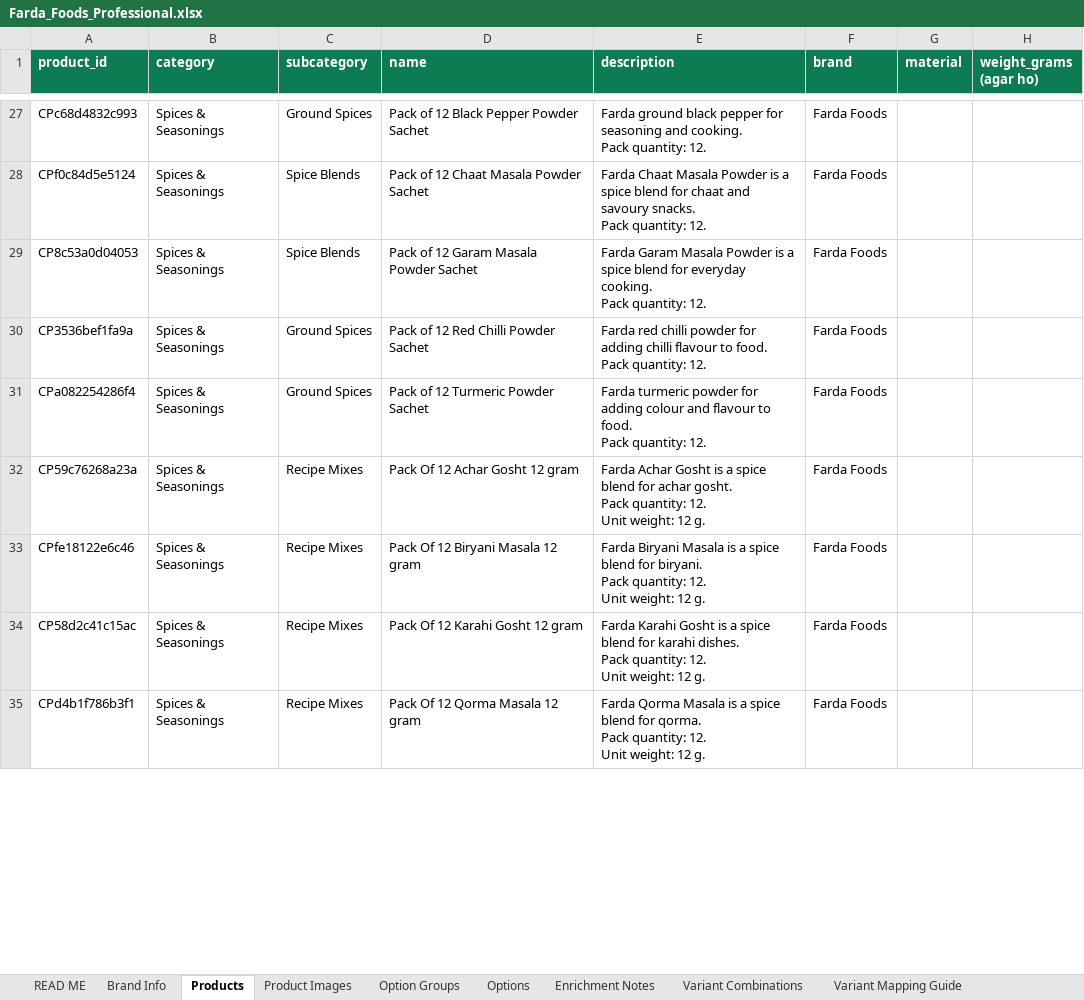
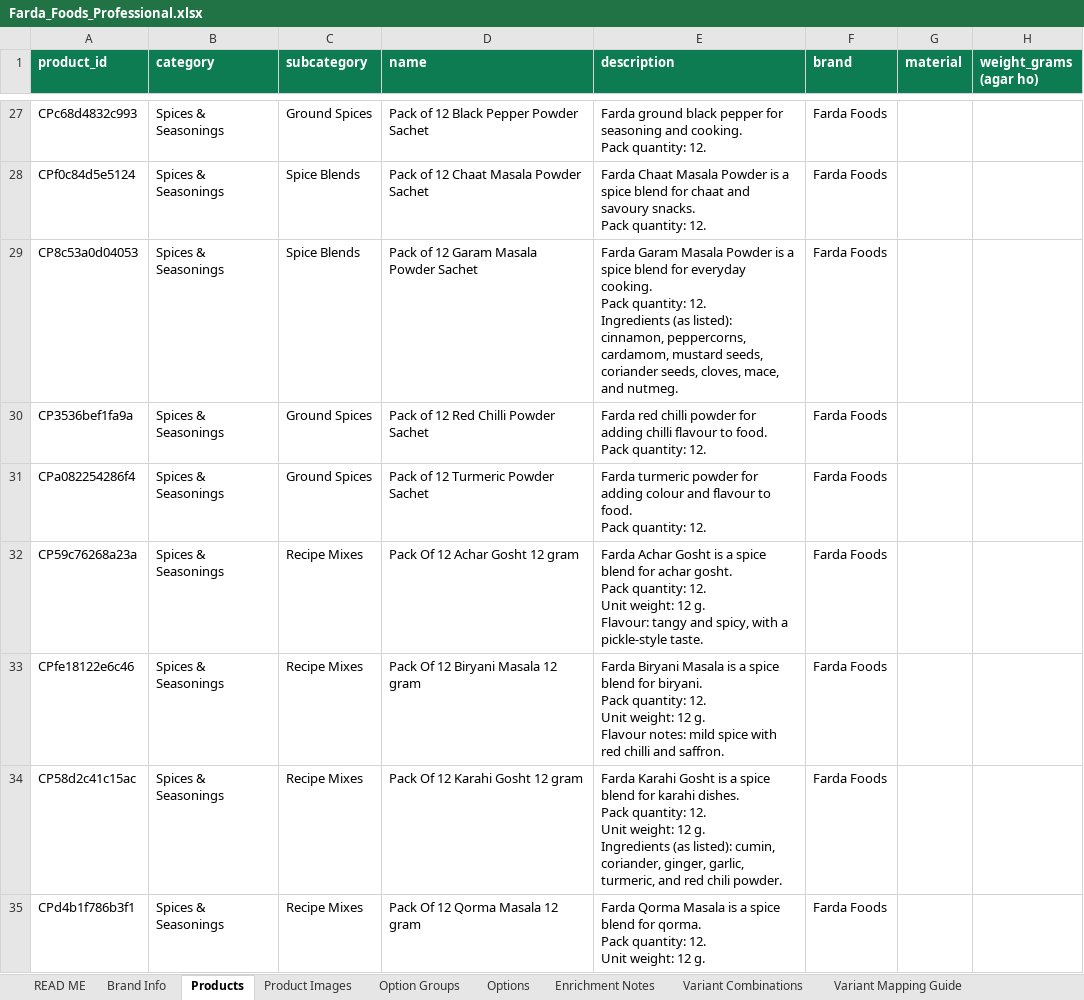
Before and after one commit to chottuapp/ChotuApp-Software, an Excel workbook: catalog-files/Farda_Foods_Professional.xlsx, sheet Products, drawn as a sheet; only a part is shown, gaps mark what is left out; values as stored, in another font and other column widths than the file's, no borders; conditional formats not drawn; ↵ is a line break in a cell; the diff covers the shown part only; the diff names each change by its address in the sheet, - before the commit and + after, or states it on an @@ line.

```diff
--- a/catalog-files/Farda_Foods_Professional.xlsx (sheet Products)
+++ b/catalog-files/Farda_Foods_Professional.xlsx (sheet Products)
-E29 (description): …quantity: 12.
+E29 (description): …quantity: 12. ↵ Ingredients (as listed): cinnamon, peppercorns, cardamom, mustard seeds, coriander seeds, cloves, mace, and nutmeg.
-E32 (description): …12 g.
+E32 (description): …12 g. ↵ Flavour: tangy and spicy, with a pickle-style taste.
-E33 (description): …12 g.
+E33 (description): …12 g. ↵ Flavour notes: mild spice with red chilli and saffron.
-E34 (description): …12 g.
+E34 (description): …12 g. ↵ Ingredients (as listed): cumin, coriander, ginger, garlic, turmeric, and red chili powder.
```
Also changed, not shown: 32 edited cells elsewhere in this sheet.
